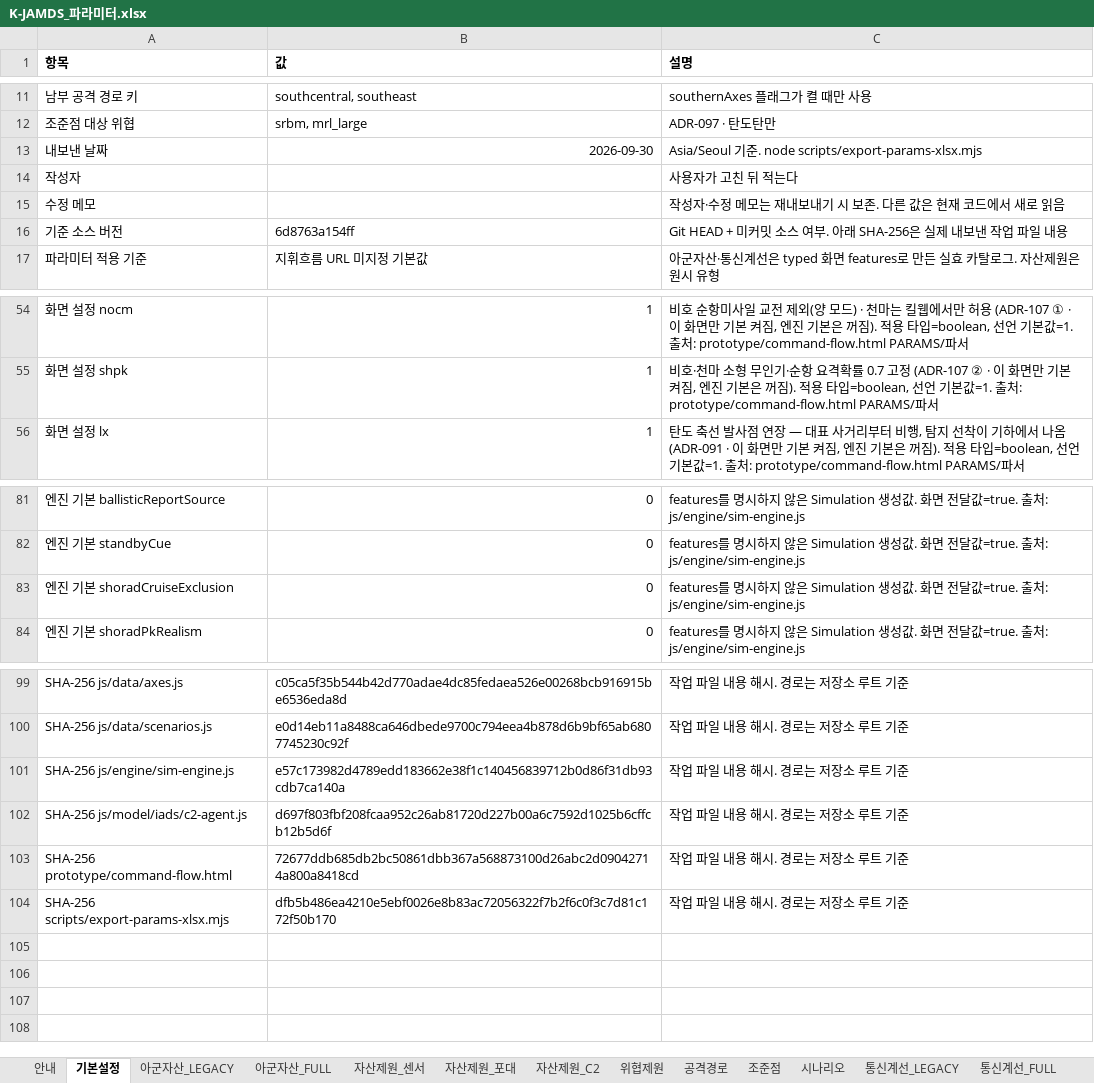
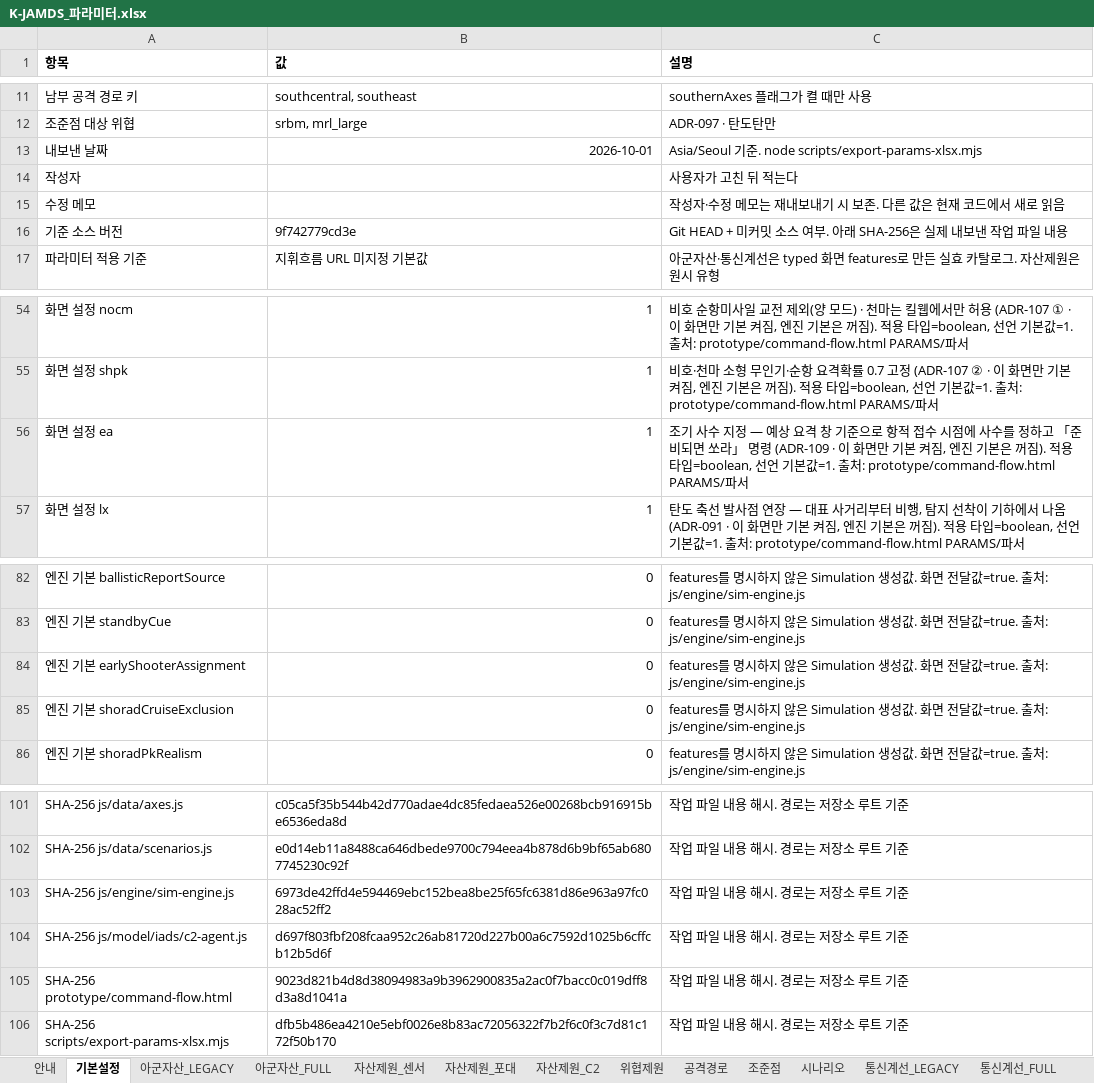
Before and after one commit to DaehyunY00/Air_Defense, an Excel workbook: K-JAMDS_파라미터.xlsx, sheet 기본설정, drawn as a sheet; only a part is shown, gaps mark what is left out; values as stored, in another font and other column widths than the file's, no borders; addresses are those after the commit; the diff names each change by its address in the sheet, - before the commit and + after, or states it on an @@ line.

```diff
--- a/K-JAMDS_파라미터.xlsx (sheet 기본설정)
+++ b/K-JAMDS_파라미터.xlsx (sheet 기본설정)
-B13 (값): 2026-09-30
+B13 (값): 2026-10-01
-B16 (값): 6d8763a154ff
+B16 (값): 9f742779cd3e
+row 56: 화면 설정 ea | 1 | 조기 사수 지정 — 예상 요격 창 기준으로 항적 접수 시점에 사수를 정하고 「준비되면 쏘라」 명령 (ADR-109 · 이 화면만 기본 켜짐, 엔진 기본은 꺼짐). 적용 타입=boolean, 선언 기본값=1. 출처: prototype/command-flow.html PARAMS/파서
+row 84: 엔진 기본 earlyShooterAssignment | 0 | features를 명시하지 않은 Simulation 생성값. 화면 전달값=true. 출처: js/engine/sim-engine.js
-B103 (값): e57c173982d4789edd183662e38f1c140456839712b0d86f31db93cdb7ca140a
+B103 (값): 6973de42ffd4e594469ebc152bea8be25f65fc6381d86e963a97fc028ac52ff2
-B105 (값): 72677ddb685db2bc50861dbb367a568873100d26abc2d09042714a800a8418cd
+B105 (값): 9023d821b4d8d38094983a9b3962900835a2ac0f7bacc0c019dff8d3a8d1041a
```
Also changed, not shown: sheet 안내, 6 other files.
